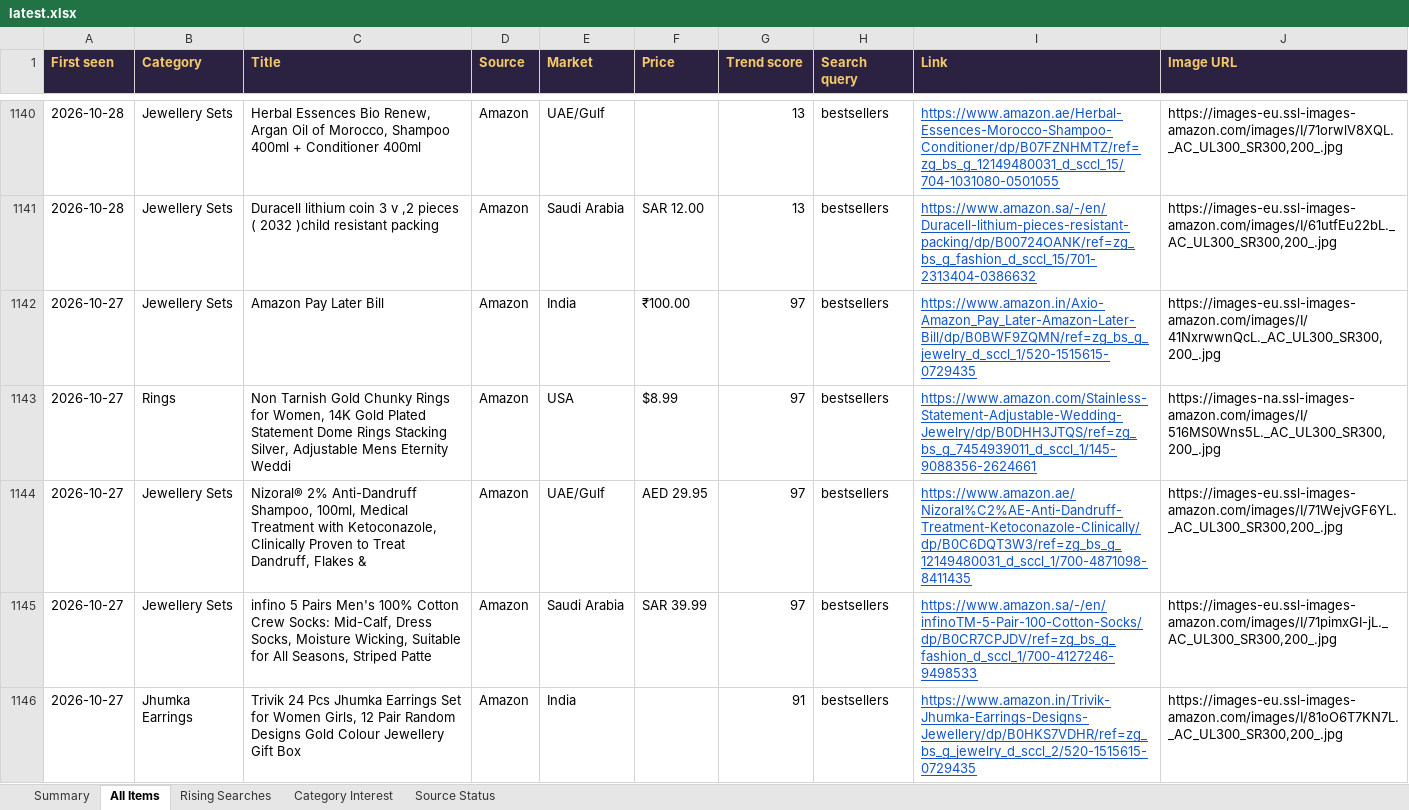
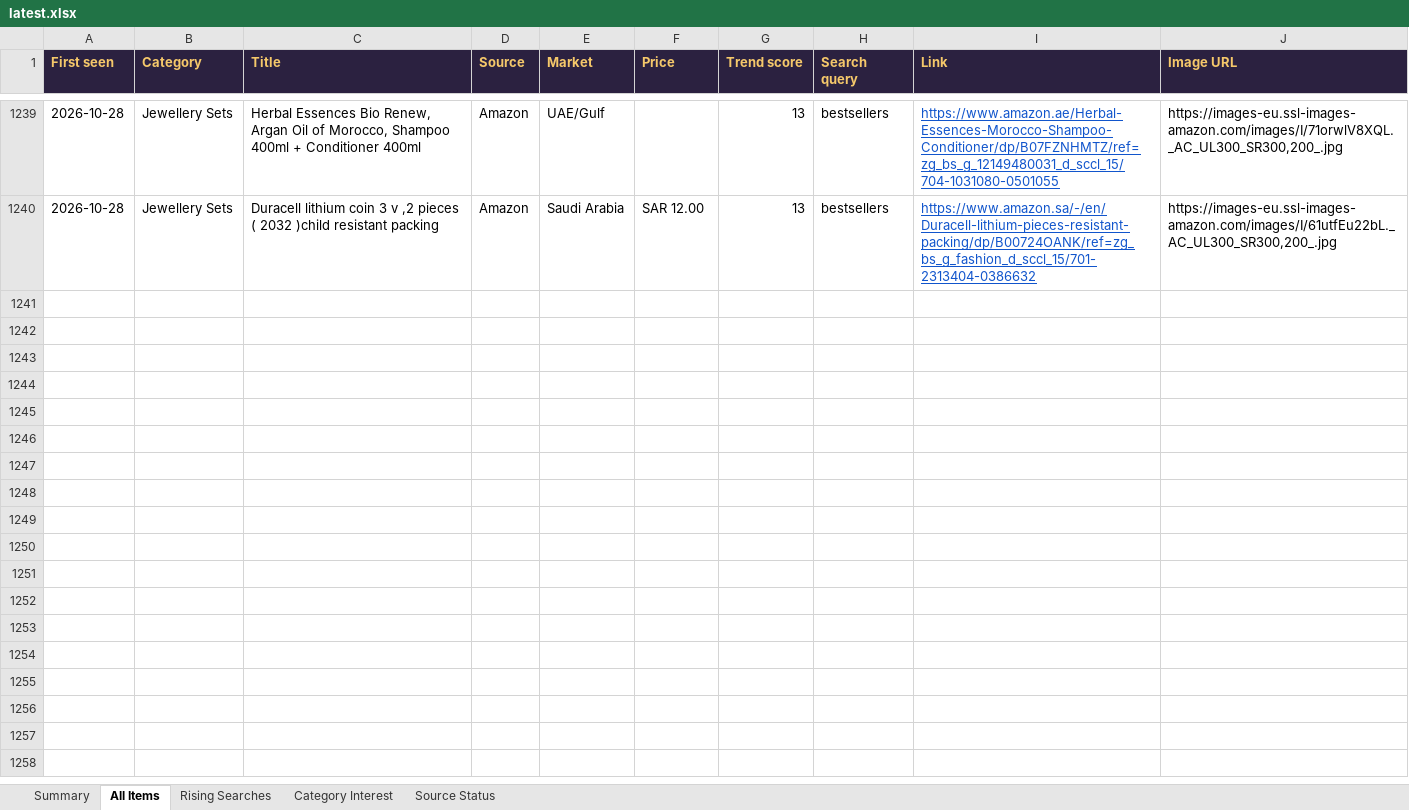
Before and after one commit to PRATS7878/gehnaradar_Updated, an Excel workbook: output/latest.xlsx, sheet All Items, drawn as a sheet; only a part is shown, gaps mark what is left out; values as stored, in another font and other column widths than the file's, no borders; removed rows and columns are numbered as before the commit, all else as after; the diff covers the shown part only; the diff names each change by its address in the sheet, - before the commit and + after, or states it on an @@ line.

Commit message:
Daily data update 2026-11-11

```diff
--- a/output/latest.xlsx (sheet All Items)
+++ b/output/latest.xlsx (sheet All Items)
-row 1142: 2026-10-27 | Jewellery Sets | Amazon Pay Later Bill | Amazon | India | ₹100.00 | 97 | bestsellers | https://www.amazon.in/Axio-Amazon_Pay_Later-Amazon-Later-Bill/dp/B0BWF9ZQMN/ref=zg_bs_g_jewelry_d_sccl_1/520-1515615-0729435 | https://images-eu.ssl-images-amazon.com/images/I/41NxrwwnQcL._AC_UL300_SR300,200_.jpg
-row 1143: 2026-10-27 | Rings | Non Tarnish Gold Chunky Rings for Women, 14K Gold Plated Statement Dome Rings Stacking Silver, Adjustable Mens Eternity Weddi | Amazon | USA | $8.99 | 97 | bestsellers | https://www.amazon.com/Stainless-Statement-Adjustable-Wedding-Jewelry/dp/B0DHH3JTQS/ref=zg_bs_g_7454939011_d_sccl_1/145-9088356-2624661 | https://images-na.ssl-images-amazon.com/images/I/516MS0Wns5L._AC_UL300_SR300,200_.jpg
-row 1144: 2026-10-27 | Jewellery Sets | Nizoral® 2% Anti-Dandruff Shampoo, 100ml, Medical Treatment with Ketoconazole, Clinically Proven to Treat Dandruff, Flakes & | Amazon | UAE/Gulf | AED 29.95 | 97 | bestsellers | https://www.amazon.ae/Nizoral%C2%AE-Anti-Dandruff-Treatment-Ketoconazole-Clinically/dp/B0C6DQT3W3/ref=zg_bs_g_12149480031_d_sccl_1/700-4871098-8411435 | https://images-eu.ssl-images-amazon.com/images/I/71WejvGF6YL._AC_UL300_SR300,200_.jpg
-row 1145: 2026-10-27 | Jewellery Sets | infino 5 Pairs Men's 100% Cotton Crew Socks: Mid-Calf, Dress Socks, Moisture Wicking, Suitable for All Seasons, Striped Patte | Amazon | Saudi Arabia | SAR 39.99 | 97 | bestsellers | https://www.amazon.sa/-/en/infinoTM-5-Pair-100-Cotton-Socks/dp/B0CR7CPJDV/ref=zg_bs_g_fashion_d_sccl_1/700-4127246-9498533 | https://images-eu.ssl-images-amazon.com/images/I/71pimxGI-jL._AC_UL300_SR300,200_.jpg
-row 1146: 2026-10-27 | Jhumka Earrings | Trivik 24 Pcs Jhumka Earrings Set for Women Girls, 12 Pair Random Designs Gold Colour Jewellery Gift Box | Amazon | India |  | 91 | bestsellers | https://www.amazon.in/Trivik-Jhumka-Earrings-Designs-Jewellery/dp/B0HKS7VDHR/ref=zg_bs_g_jewelry_d_sccl_2/520-1515615-0729435 | https://images-eu.ssl-images-amazon.com/images/I/81oO6T7KN7L._AC_UL300_SR300,200_.jpg
```
Also changed, not shown: 105 added rows, 62 removed rows, 56 moved rows and 268 edited cells elsewhere in this sheet, sheet Summary, 4 other files.
